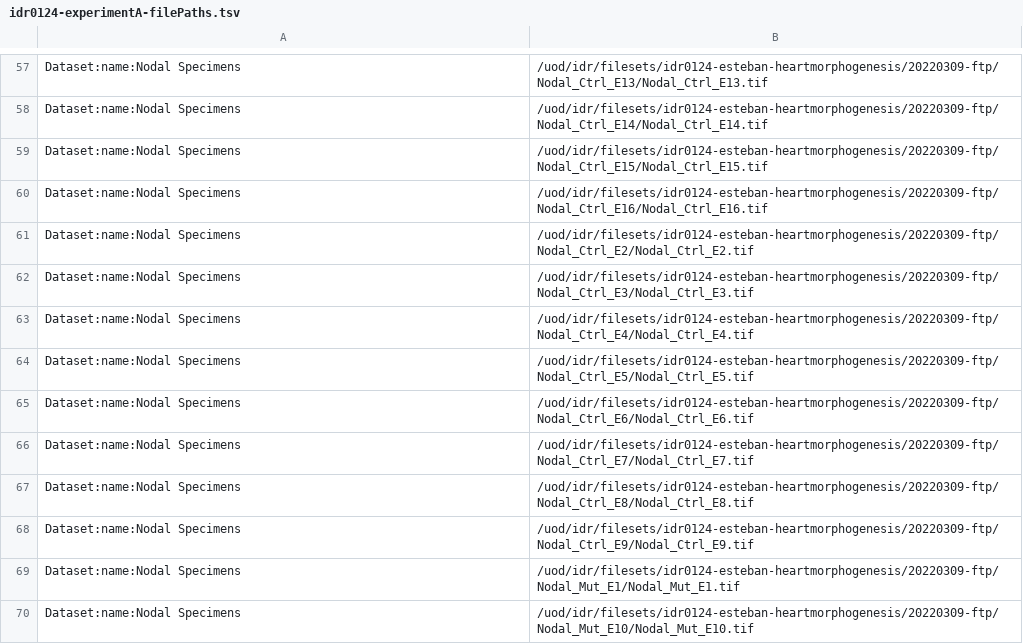
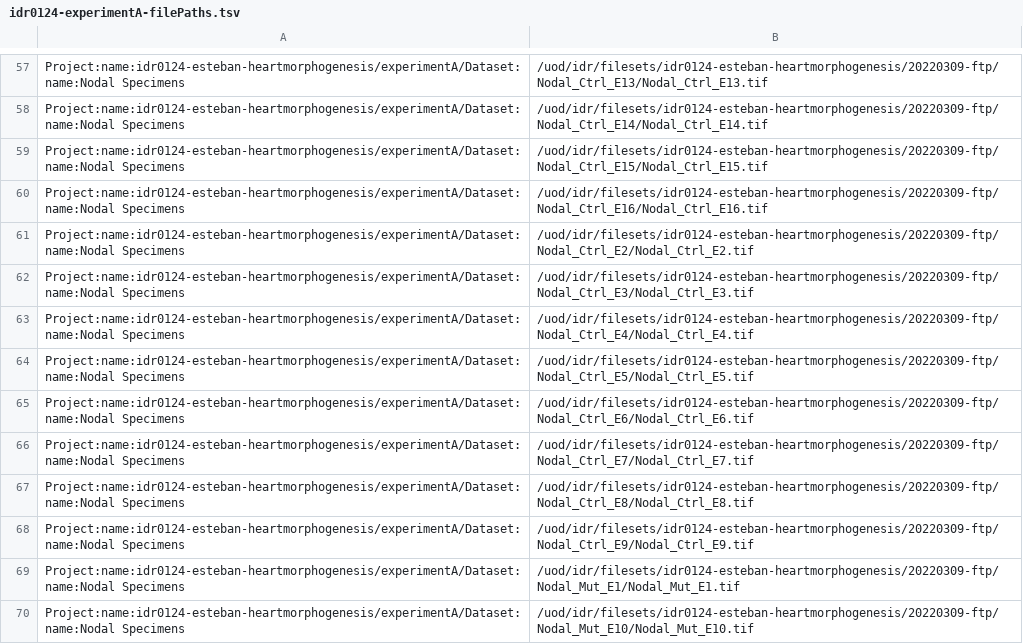
Before and after one commit to IDR/idr0124-esteban-heartmorphogenesis, a TSV file: experimentA/idr0124-experimentA-filePaths.tsv, drawn as a sheet; only a part is shown, gaps mark what is left out; the diff covers the shown part only; the diff names each change by its address in the sheet, - before the commit and + after, or states it on an @@ line.

Commit message:
Prefix import target using project name

```diff
--- a/experimentA/idr0124-experimentA-filePaths.tsv
+++ b/experimentA/idr0124-experimentA-filePaths.tsv
-A57:A70: Dataset:name:Nodal Specimens
+A57:A70: Project:name:idr0124-esteban-heartmorphogenesis/experimentA/Dataset:name:Nodal Specimens
```
Also changed, not shown: 77 edited cells elsewhere in this file.
